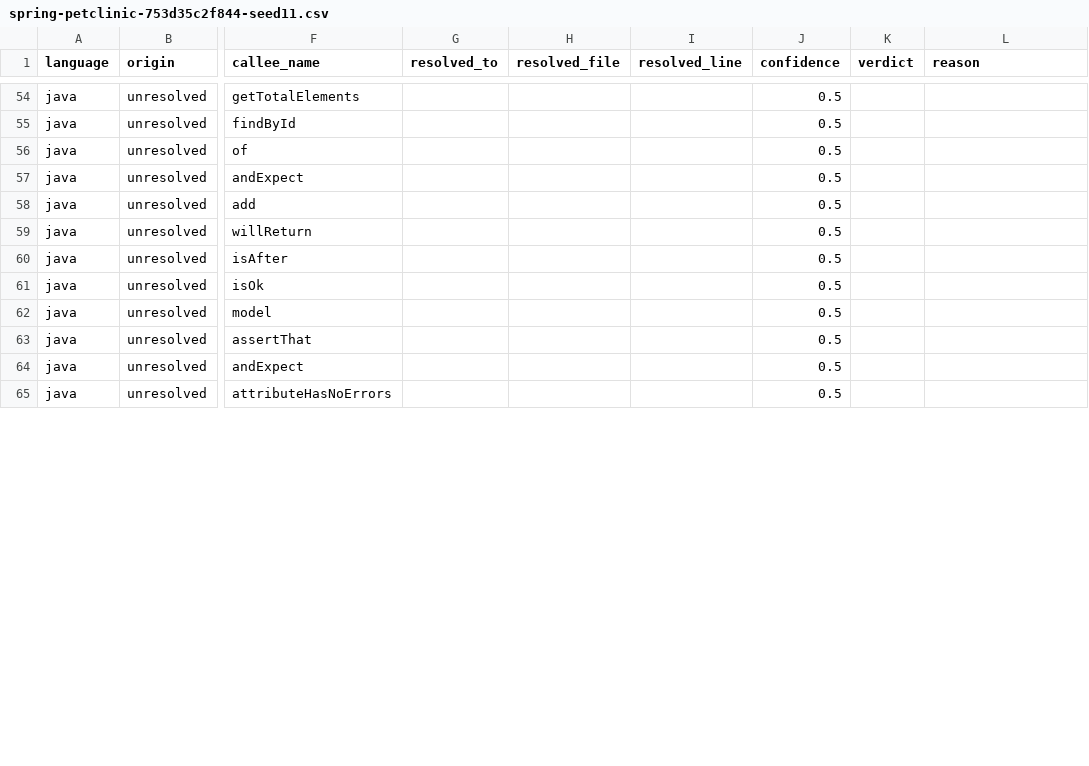
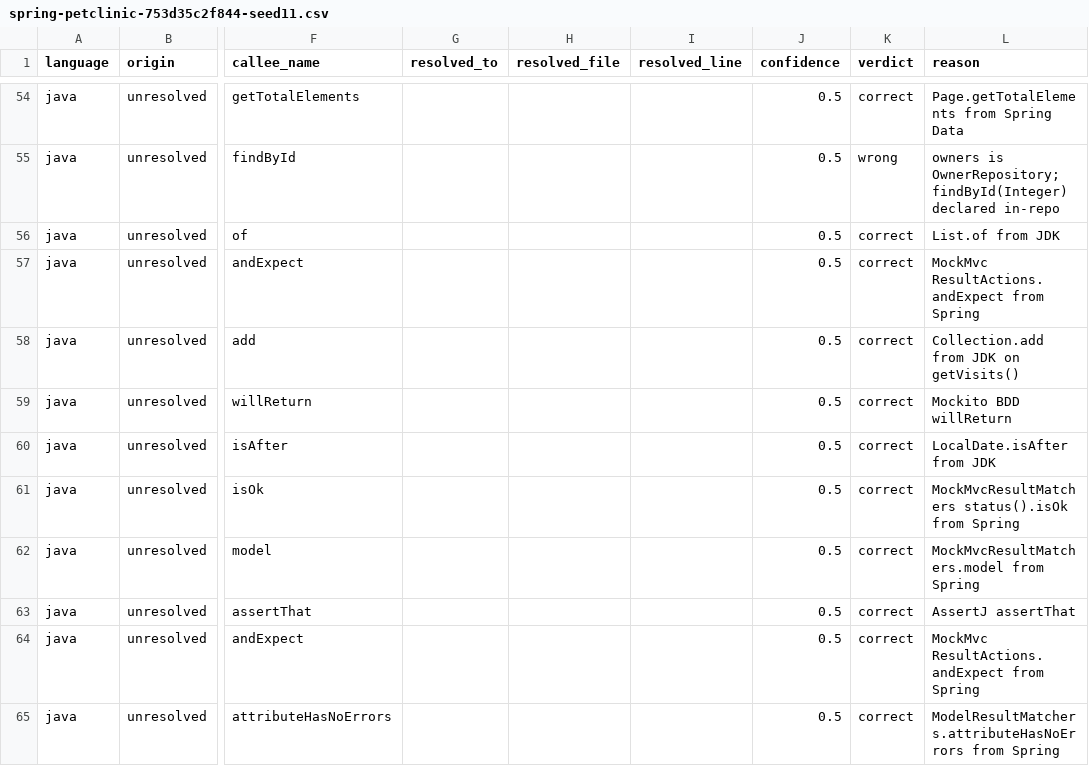
Before and after one commit to andychoi/ai-discovery, a CSV file: bench/precision/sheets/spring-petclinic-753d35c2f844-seed11.csv, drawn as a sheet; only a part is shown, gaps mark what is left out; the diff covers the shown part only; the diff names each change by its address in the sheet, - before the commit and + after, or states it on an @@ line.

```diff
--- a/bench/precision/sheets/spring-petclinic-753d35c2f844-seed11.csv
+++ b/bench/precision/sheets/spring-petclinic-753d35c2f844-seed11.csv
-K54 (verdict): (empty)
+K54 (verdict): correct
-L54 (reason): (empty)
+L54 (reason): Page.getTotalElements from Spring Data
-K55 (verdict): (empty)
+K55 (verdict): wrong
-L55 (reason): (empty)
+L55 (reason): owners is OwnerRepository; findById(Integer) declared in-repo
-K56:K65 (verdict): (empty)
+K56:K65 (verdict): correct
-L56 (reason): (empty)
+L56 (reason): List.of from JDK
-L57 (reason): (empty)
+L57 (reason): MockMvc ResultActions.andExpect from Spring
-L58 (reason): (empty)
+L58 (reason): Collection.add from JDK on getVisits()
-L59 (reason): (empty)
+L59 (reason): Mockito BDD willReturn
-L60 (reason): (empty)
+L60 (reason): LocalDate.isAfter from JDK
-L61 (reason): (empty)
+L61 (reason): MockMvcResultMatchers status().isOk from Spring
-L62 (reason): (empty)
+L62 (reason): MockMvcResultMatchers.model from Spring
-L63 (reason): (empty)
+L63 (reason): AssertJ assertThat
-L64 (reason): (empty)
+L64 (reason): MockMvc ResultActions.andExpect from Spring
-L65 (reason): (empty)
+L65 (reason): ModelResultMatchers.attributeHasNoErrors from Spring
```
Also changed, not shown: 128 edited cells elsewhere in this file, 23 other files.
